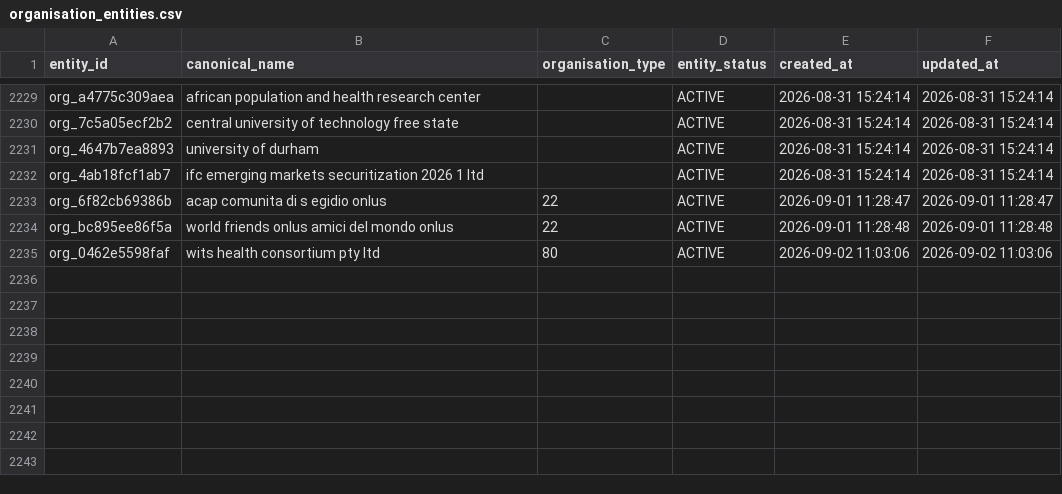
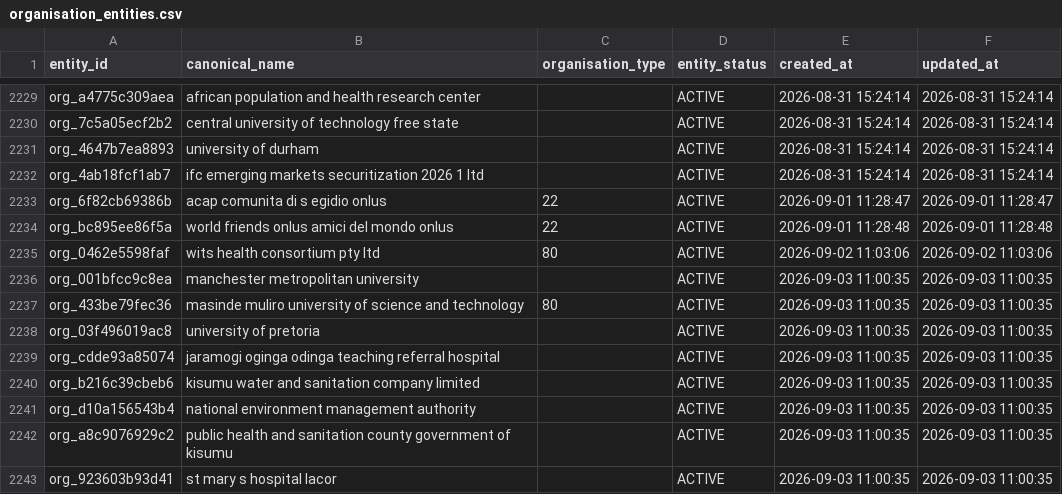
Before and after one commit to ogmomanyi/health-infra-tracker, a CSV file: data/organisation_entities.csv, drawn as a sheet; only a part is shown, gaps mark what is left out.

```diff
--- a/data/organisation_entities.csv
+++ b/data/organisation_entities.csv
@@ -2235 +2235,9 @@ org_bc895ee86f5a,world friends onlus amici del mondo onlus,22,ACTIVE,2026-09-01
 org_0462e5598faf,wits health consortium pty ltd,80,ACTIVE,2026-09-02 11:03:06,2026-09-02 11:03:06
+org_001bfcc9c8ea,manchester metropolitan university,,ACTIVE,2026-09-03 11:00:35,2026-09-03 11:00:35
+org_433be79fec36,masinde muliro university of science and technology,80,ACTIVE,2026-09-03 11:00:35,2026-09-03 11:00:35
+org_03f496019ac8,university of pretoria,,ACTIVE,2026-09-03 11:00:35,2026-09-03 11:00:35
+org_cdde93a85074,jaramogi oginga odinga teaching referral hospital,,ACTIVE,2026-09-03 11:00:35,2026-09-03 11:00:35
+org_b216c39cbeb6,kisumu water and sanitation company limited,,ACTIVE,2026-09-03 11:00:35,2026-09-03 11:00:35
+org_d10a156543b4,national environment management authority,,ACTIVE,2026-09-03 11:00:35,2026-09-03 11:00:35
+org_a8c9076929c2,public health and sanitation county government of kisumu,,ACTIVE,2026-09-03 11:00:35,2026-09-03 11:00:35
+org_923603b93d41,st mary s hospital lacor,,ACTIVE,2026-09-03 11:00:35,2026-09-03 11:00:35
```
Also changed, not shown: data/crm_notes.csv, data/engagements.csv, 28 other files.
